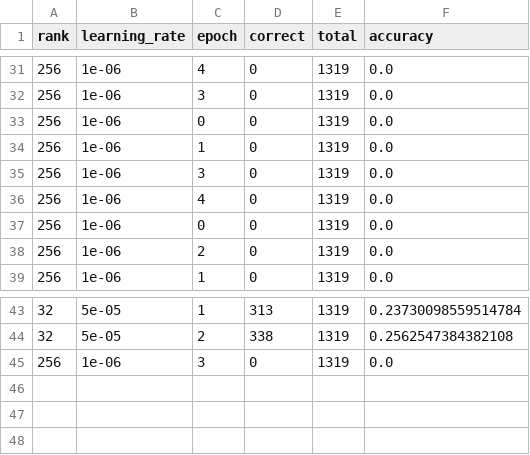
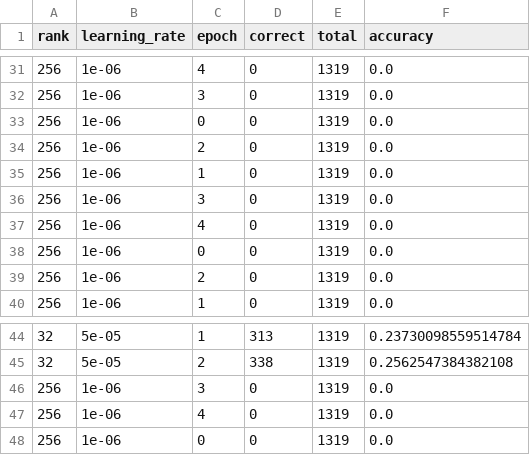
Before and after one commit to xiaozheyao/trainer, a CSV file: jobs/eval_results.csv, drawn as a sheet; only a part is shown, gaps mark what is left out.

```diff
--- a/jobs/eval_results.csv
+++ b/jobs/eval_results.csv
@@ -33,2 +33,3 @@ rank,learning_rate,epoch,correct,total,accuracy
 256,1e-06,0,0,1319,0.0
+256,1e-06,2,0,1319,0.0
 256,1e-06,1,0,1319,0.0
@@ -45 +46,3 @@ rank,learning_rate,epoch,correct,total,accuracy
 256,1e-06,3,0,1319,0.0
+256,1e-06,4,0,1319,0.0
+256,1e-06,0,0,1319,0.0
```
Also changed, not shown: 2 other files.
